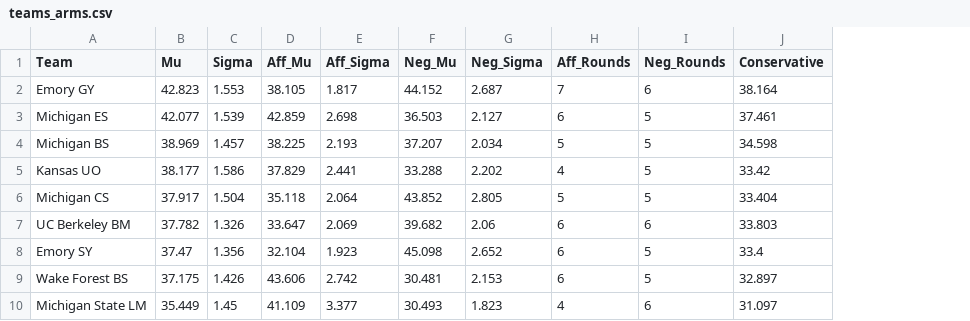
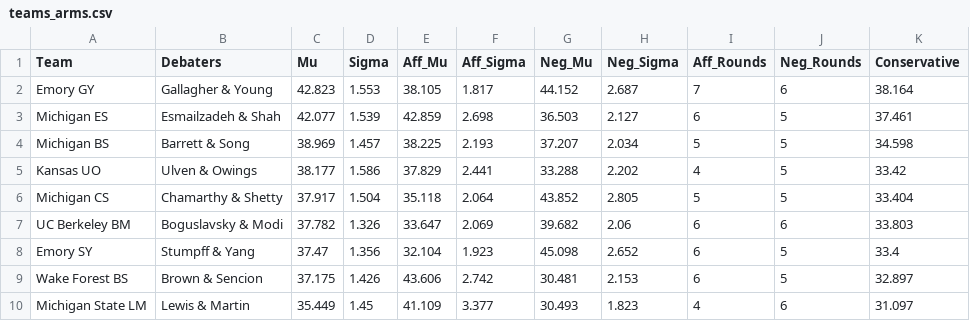
Before and after one commit to coralynnkc/elo-v2, a CSV file: data/teams_arms.csv, drawn as a sheet; only a part is shown; the diff names each change by its address in the sheet, - before the commit and + after, or states it on an @@ line.

```diff
--- a/data/teams_arms.csv
+++ b/data/teams_arms.csv
+column B (Debaters), rows 2-10: Gallagher & Young | Esmailzadeh & Shah | Barrett & Song | Ulven & Owings | Chamarthy & Shetty | Boguslavsky & Modi | Stumpff & Yang | Brown & Sencion | Lewis & Martin
```
Also changed, not shown: 2 other files.
